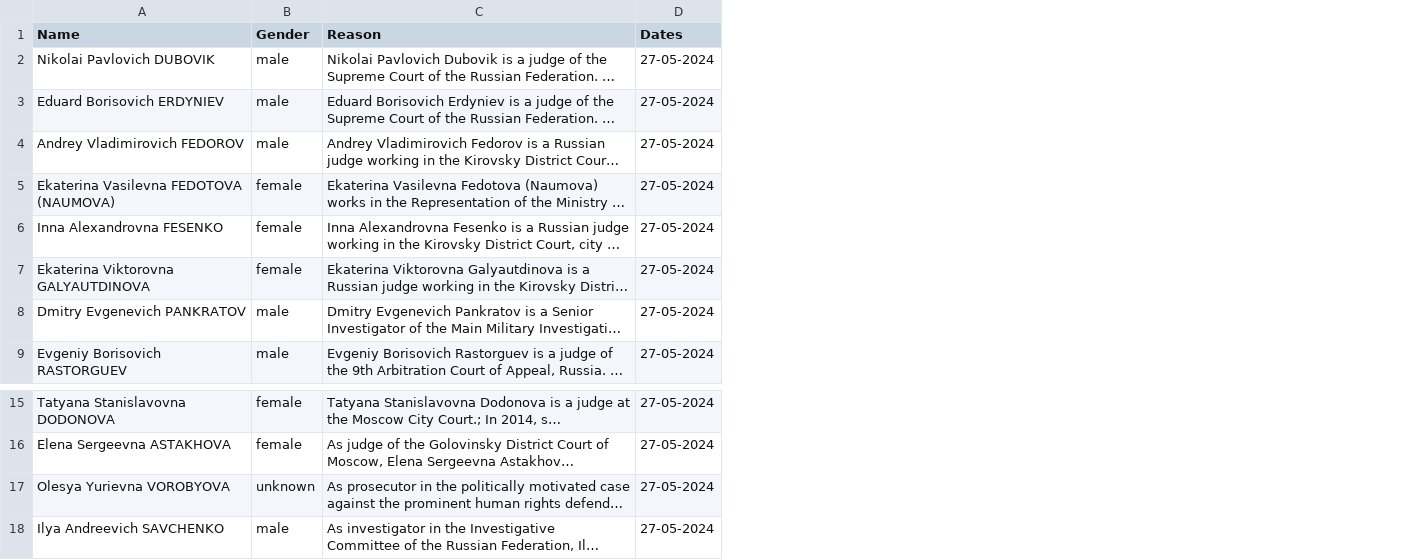
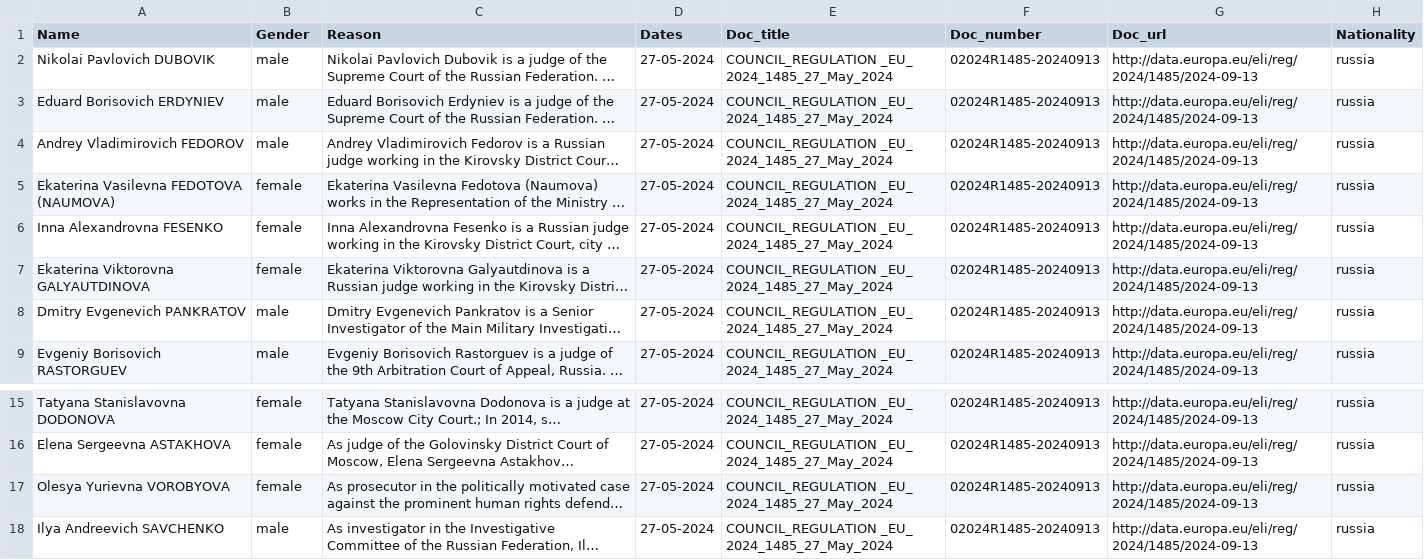
Before and after one commit to jellyrosp/sanctions-docs-dataset, a CSV file: sanctions/EU/Russia/EU_russia_data.csv, drawn as a sheet; only a part is shown, gaps mark what is left out; long unchanged cells end in …; the diff names each change by its address in the sheet, - before the commit and + after, or states it on an @@ line.

Commit message:
documents data and nationality added as new filelds for each table

```diff
--- a/sanctions/EU/Russia/EU_russia_data.csv
+++ b/sanctions/EU/Russia/EU_russia_data.csv
+column E (Doc_title), rows 2-9: all COUNCIL_REGULATION _EU_ 2024_1485_27_May_2024; rows 15-18: all COUNCIL_REGULATION _EU_ 2024_1485_27_May_2024
+column F (Doc_number), rows 2-9: all 02024R1485-20240913; rows 15-18: all 02024R1485-20240913
+column G (Doc_url), rows 2-9: all http://data.europa.eu/eli/reg/2024/1485/2024-09-13; rows 15-18: all http://data.europa.eu/eli/reg/2024/1485/2024-09-13
+column H (Nationality), rows 2-9: all russia; rows 15-18: all russia
-B17 (Gender): unknown
+B17 (Gender): female
```
Also changed, not shown: 6 other files.
